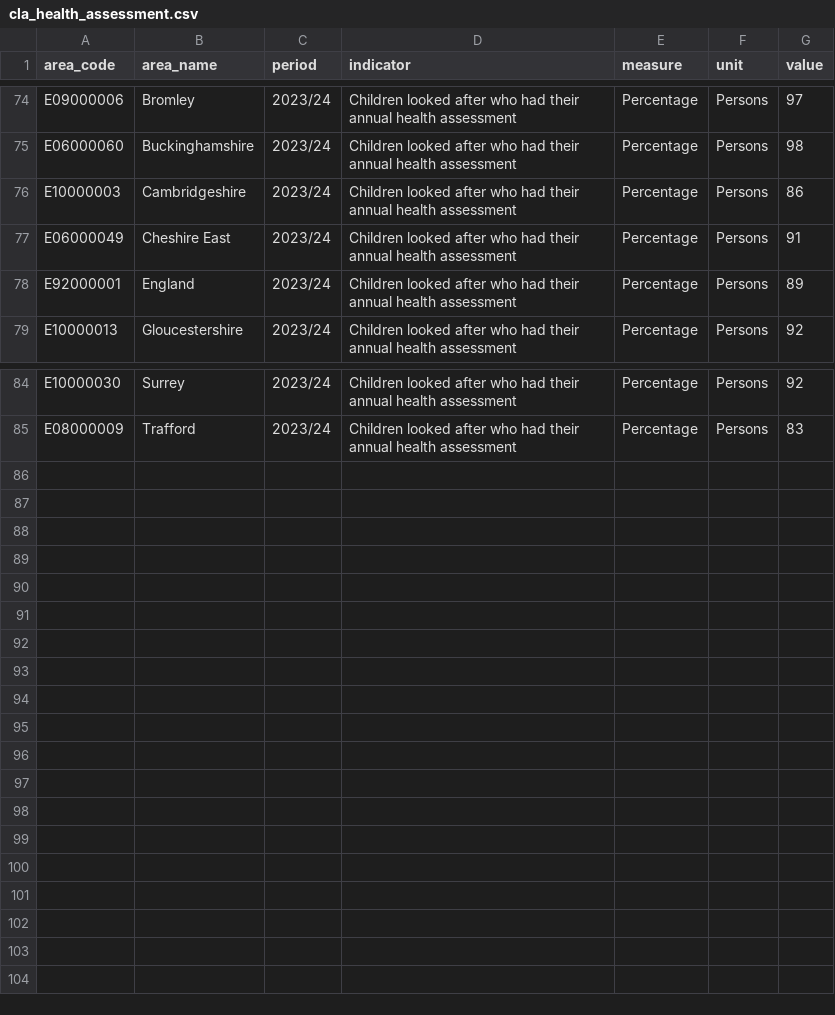
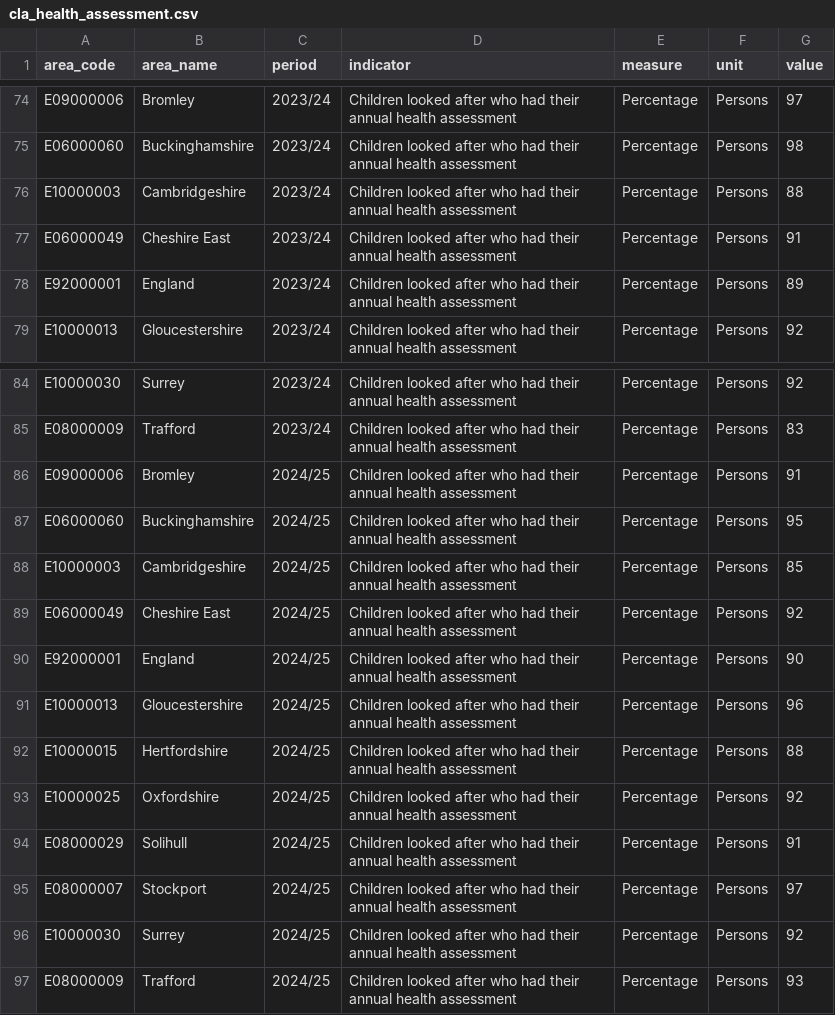
Before and after one commit to traffordDataLab/trafford_themes, a CSV file: data/children/cla_health_assessment.csv, drawn as a sheet; only a part is shown, gaps mark what is left out.

```diff
--- a/data/children/cla_health_assessment.csv
+++ b/data/children/cla_health_assessment.csv
@@ -75,3 +75,3 @@ E09000006,Bromley,2023/24,Children looked after who had their annual health asse
 E06000060,Buckinghamshire,2023/24,Children looked after who had their annual health assessment,Percentage,Persons,98
-E10000003,Cambridgeshire,2023/24,Children looked after who had their annual health assessment,Percentage,Persons,86
+E10000003,Cambridgeshire,2023/24,Children looked after who had their annual health assessment,Percentage,Persons,88
 E06000049,Cheshire East,2023/24,Children looked after who had their annual health assessment,Percentage,Persons,91
@@ -85 +85,13 @@ E10000030,Surrey,2023/24,Children looked after who had their annual health asses
 E08000009,Trafford,2023/24,Children looked after who had their annual health assessment,Percentage,Persons,83
+E09000006,Bromley,2024/25,Children looked after who had their annual health assessment,Percentage,Persons,91
+E06000060,Buckinghamshire,2024/25,Children looked after who had their annual health assessment,Percentage,Persons,95
+E10000003,Cambridgeshire,2024/25,Children looked after who had their annual health assessment,Percentage,Persons,85
+E06000049,Cheshire East,2024/25,Children looked after who had their annual health assessment,Percentage,Persons,92
+E92000001,England,2024/25,Children looked after who had their annual health assessment,Percentage,Persons,90
+E10000013,Gloucestershire,2024/25,Children looked after who had their annual health assessment,Percentage,Persons,96
+E10000015,Hertfordshire,2024/25,Children looked after who had their annual health assessment,Percentage,Persons,88
+E10000025,Oxfordshire,2024/25,Children looked after who had their annual health assessment,Percentage,Persons,92
+E08000029,Solihull,2024/25,Children looked after who had their annual health assessment,Percentage,Persons,91
+E08000007,Stockport,2024/25,Children looked after who had their annual health assessment,Percentage,Persons,97
+E10000030,Surrey,2024/25,Children looked after who had their annual health assessment,Percentage,Persons,92
+E08000009,Trafford,2024/25,Children looked after who had their annual health assessment,Percentage,Persons,93
```
Also changed, not shown: data/children/children_offending.csv, data/children/cla_dental_check.csv, 17 other files.
